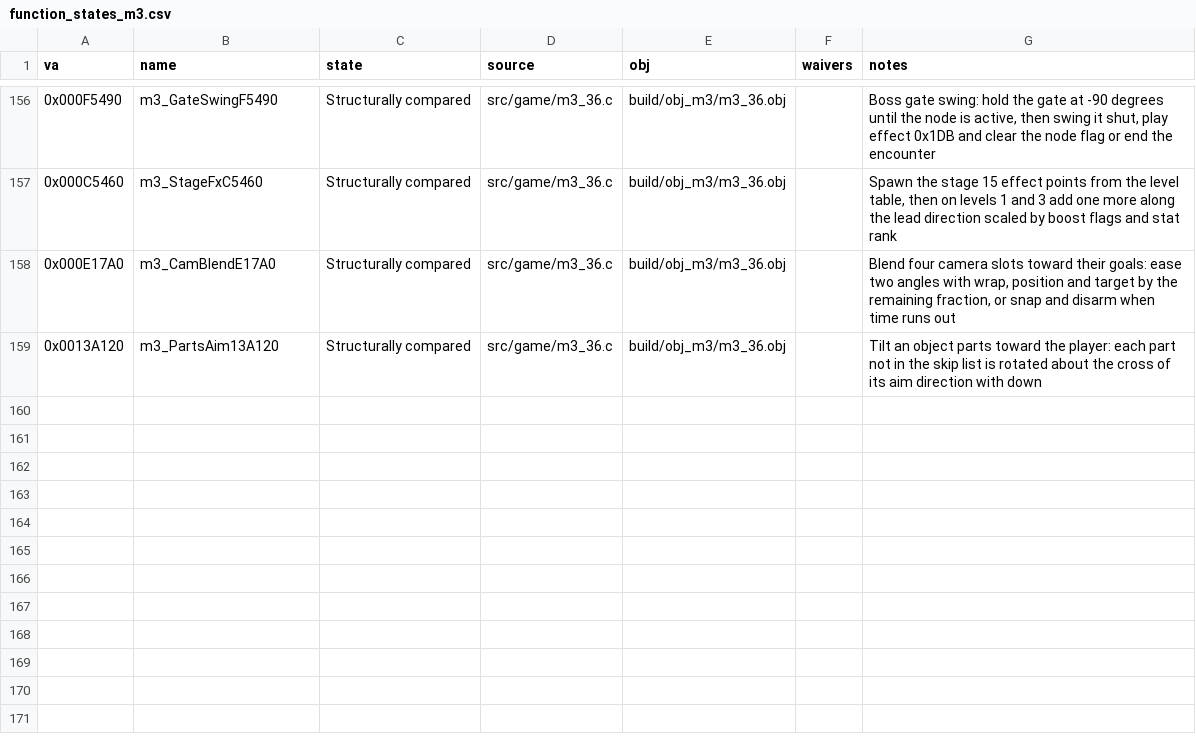
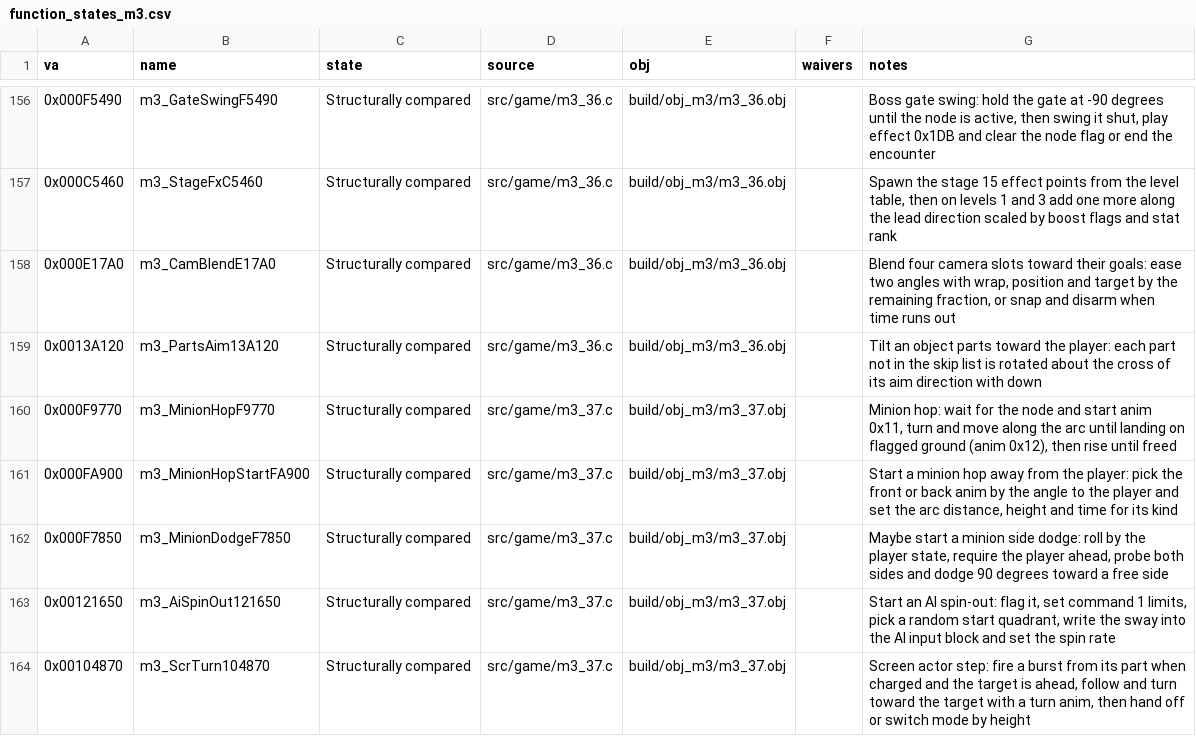
Before and after one commit to Pallypots/Project-Soul-Robber, a CSV file: config/function_states_m3.csv, drawn as a sheet; only a part is shown, gaps mark what is left out; the diff names each change by its address in the sheet, - before the commit and + after, or states it on an @@ line.

```diff
--- a/config/function_states_m3.csv
+++ b/config/function_states_m3.csv
+row 160: 0x000F9770 | m3_MinionHopF9770 | Structurally compared | src/game/m3_37.c | build/obj_m3/m3_37.obj |  | Minion hop: wait for the node and start anim 0x11, turn and move along the arc until landing on flagged ground (anim 0x12), then rise until freed
+row 161: 0x000FA900 | m3_MinionHopStartFA900 | Structurally compared | src/game/m3_37.c | build/obj_m3/m3_37.obj |  | Start a minion hop away from the player: pick the front or back anim by the angle to the player and set the arc distance, height and time for its kind
+row 162: 0x000F7850 | m3_MinionDodgeF7850 | Structurally compared | src/game/m3_37.c | build/obj_m3/m3_37.obj |  | Maybe start a minion side dodge: roll by the player state, require the player ahead, probe both sides and dodge 90 degrees toward a free side
+row 163: 0x00121650 | m3_AiSpinOut121650 | Structurally compared | src/game/m3_37.c | build/obj_m3/m3_37.obj |  | Start an AI spin-out: flag it, set command 1 limits, pick a random start quadrant, write the sway into the AI input block and set the spin rate
+row 164: 0x00104870 | m3_ScrTurn104870 | Structurally compared | src/game/m3_37.c | build/obj_m3/m3_37.obj |  | Screen actor step: fire a burst from its part when charged and the target is ahead, follow and turn toward the target with a turn anim, then hand off or switch mode by height
```
Also changed, not shown: config/symbols_m3.csv, 1 other file.
